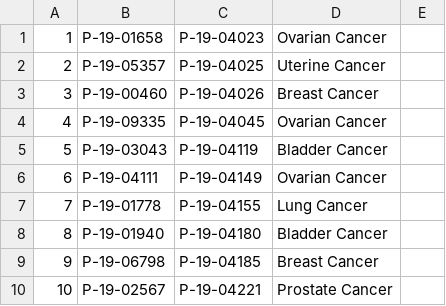
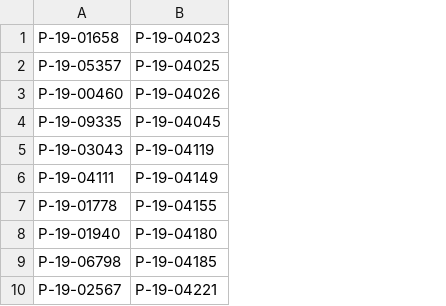
Before and after one commit to manuel-j-glynias/nova, a CSV file: input/name_mapping.csv, drawn as a sheet; only a part is shown; the diff names each change by its address in the sheet, - before the commit and + after, or states it on an @@ line.

```diff
--- a/input/name_mapping.csv
+++ b/input/name_mapping.csv
-column A, rows 1-10: 1 | 2 | 3 | 4 | 5 | 6 | 7 | 8 | 9 | 10
-column D, rows 1-10: Ovarian Cancer | Uterine Cancer | Breast Cancer | Ovarian Cancer | Bladder Cancer | Ovarian Cancer | Lung Cancer | Bladder Cancer | Breast Cancer | Prostate Cancer
-column E, empty
```
Also changed, not shown: 15 other files.
